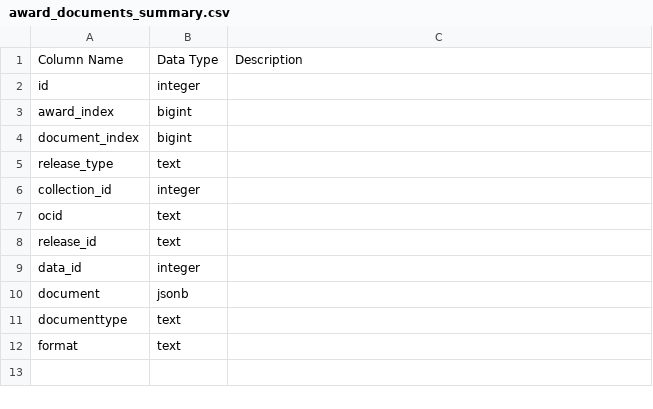
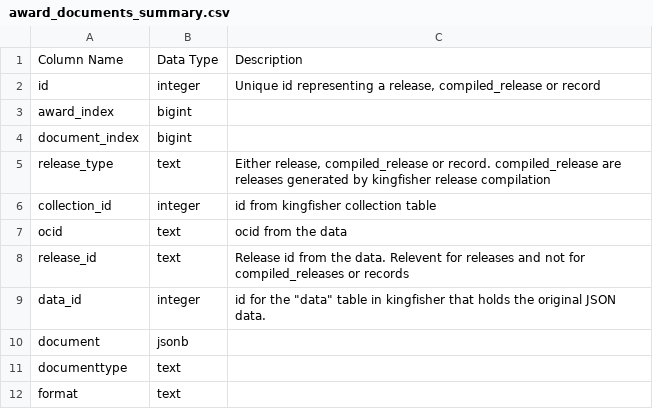
Before and after one commit to open-contracting/kingfisher-summarize, a CSV file: docs/view_definitions/award_documents_summary.csv, drawn as a sheet.

```diff
--- a/docs/view_definitions/award_documents_summary.csv
+++ b/docs/view_definitions/award_documents_summary.csv
@@ -1,10 +1,10 @@
 Column Name,Data Type,Description
-id,integer,
+id,integer,"Unique id representing a release, compiled_release or record"
 award_index,bigint,
 document_index,bigint,
-release_type,text,
-collection_id,integer,
-ocid,text,
-release_id,text,
-data_id,integer,
+release_type,text,"Either release, compiled_release or record. compiled_release are releases generated by kingfisher release compilation"
+collection_id,integer,id from kingfisher collection table
+ocid,text,ocid from the data
+release_id,text,Release id from the data. Relevent for releases and not for compiled_releases or records
+data_id,integer,"id for the ""data"" table in kingfisher that holds the original JSON data."
 document,jsonb,
```
Also changed, not shown: docs/view_definitions/award_items_summary.csv, docs/view_definitions/award_suppliers_summary.csv, 29 other files.
